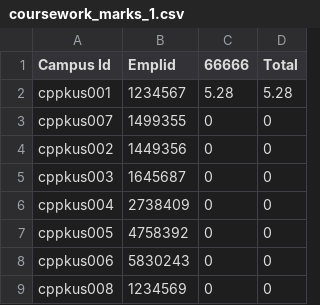
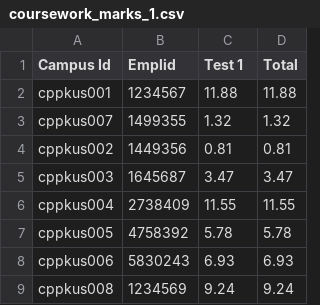
Before and after one commit to acuppoor/Student-Mark-System, a CSV file: public/generated_files/coursework_marks_1.csv, drawn as a sheet.

```diff
--- a/public/generated_files/coursework_marks_1.csv
+++ b/public/generated_files/coursework_marks_1.csv
@@ -1,9 +1,9 @@
-"Campus Id",Emplid,66666,Total
-cppkus001,1234567,5.28,5.28
-cppkus007,1499355,0,0
-cppkus002,1449356,0,0
-cppkus003,1645687,0,0
-cppkus004,2738409,0,0
-cppkus005,4758392,0,0
-cppkus006,5830243,0,0
-cppkus008,1234569,0,0
+"Campus Id",Emplid,"Test 1",Total
+cppkus001,1234567,11.88,11.88
+cppkus007,1499355,1.32,1.32
+cppkus002,1449356,0.81,0.81
+cppkus003,1645687,3.47,3.47
+cppkus004,2738409,11.55,11.55
+cppkus005,4758392,5.78,5.78
+cppkus006,5830243,6.93,6.93
+cppkus008,1234569,9.24,9.24
```
Also changed, not shown: public/generated_files/subcoursework_marks_1.csv, 14 other files.
